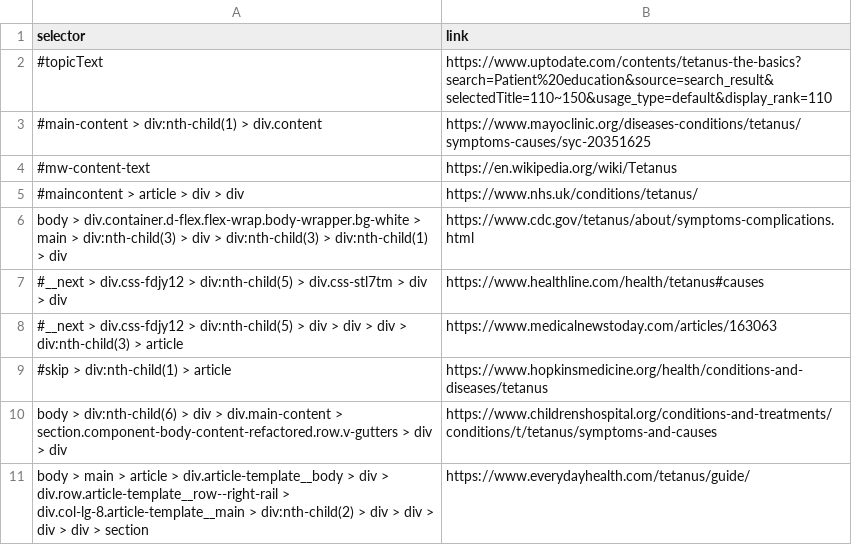
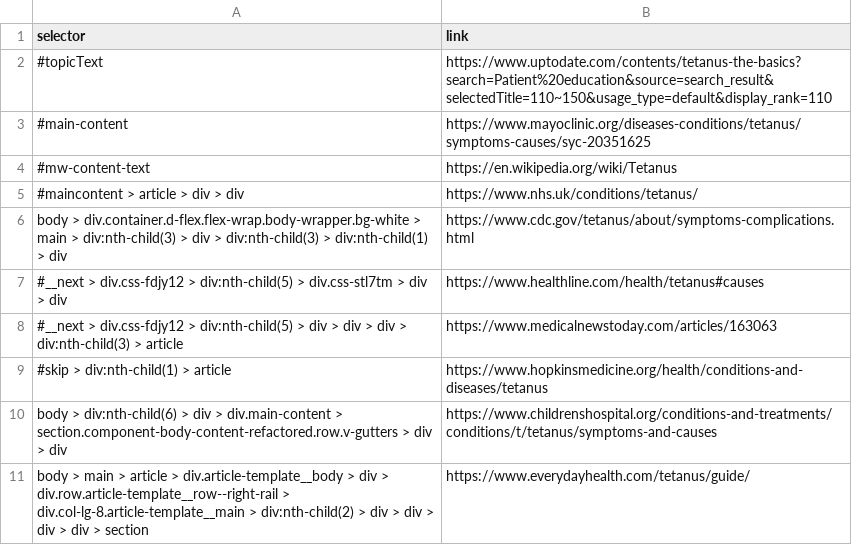
Before and after one commit to urmzd/md-classifier, a CSV file: resources/sources/tetanus.csv, drawn as a sheet.

```diff
--- a/resources/sources/tetanus.csv
+++ b/resources/sources/tetanus.csv
@@ -2,3 +2,3 @@ selector,link
 #topicText,https://www.uptodate.com/contents/tetanus-the-basics?search=Patient%20education&source=search_result&selectedTitle=110~150&usage_type=default&display_rank=110
-#main-content > div:nth-child(1) > div.content, https://www.mayoclinic.org/diseases-conditions/tetanus/symptoms-causes/syc-20351625
+#main-content, https://www.mayoclinic.org/diseases-conditions/tetanus/symptoms-causes/syc-20351625
 #mw-content-text,https://en.wikipedia.org/wiki/Tetanus
```
Also changed, not shown: resources/sources/depression.csv, resources/sources/migraine.csv.
